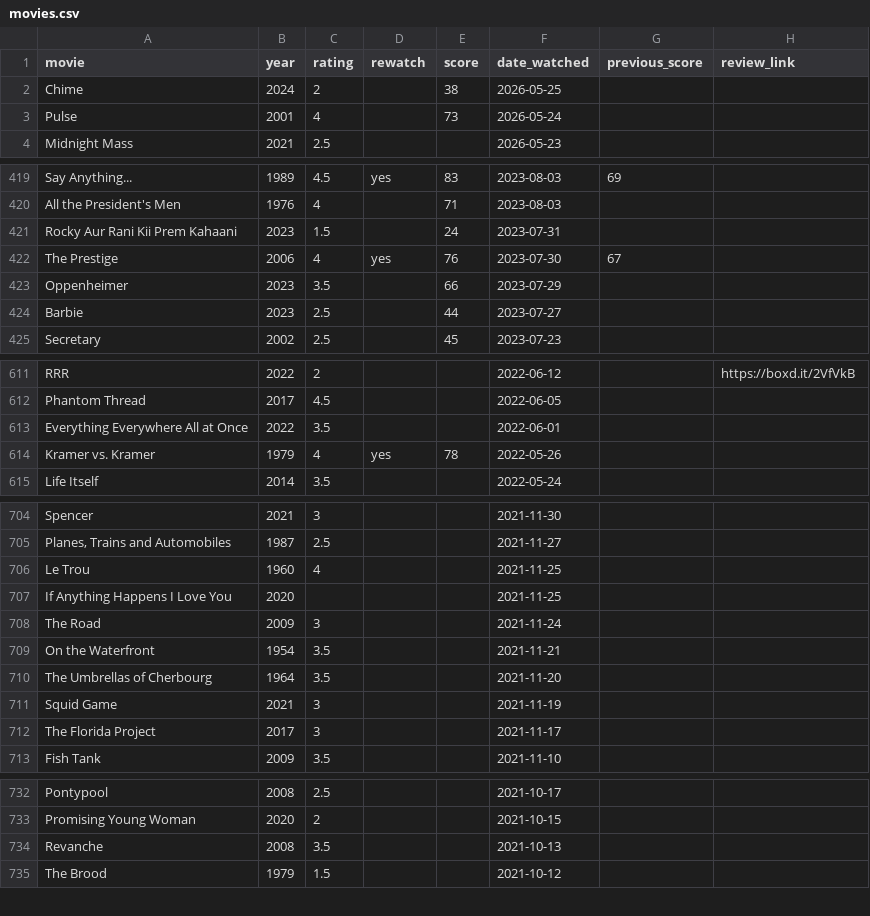
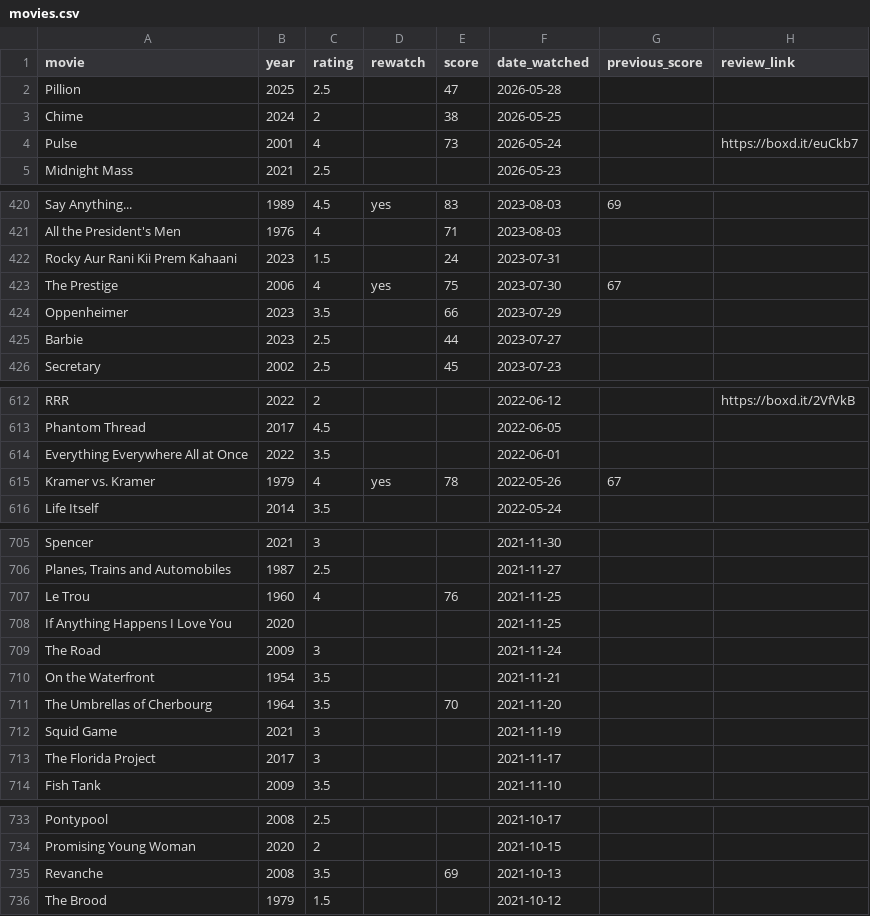
Before and after one commit to hashsea-art/hashsea-art.github.io, a CSV file: data/movies.csv, drawn as a sheet; only a part is shown, gaps mark what is left out; the diff covers the shown part only.

Commit message:
Movie Score Updates

```diff
--- a/data/movies.csv
+++ b/data/movies.csv
@@ -1,4 +1,5 @@
 "movie","year","rating","rewatch","score","date_watched","previous_score","review_link"
+"Pillion","2025","2.5","","47","2026-05-28","",""
 "Chime","2024","2","","38","2026-05-25","",""
-"Pulse","2001","4","","73","2026-05-24","",""
+"Pulse","2001","4","","73","2026-05-24","","https://boxd.it/euCkb7"
 "Midnight Mass","2021","2.5","","","2026-05-23","",""
@@ -421,3 +422,3 @@
 "Rocky Aur Rani Kii Prem Kahaani","2023","1.5","","24","2023-07-31","",""
-"The Prestige","2006","4","yes","76","2023-07-30","67",""
+"The Prestige","2006","4","yes","75","2023-07-30","67",""
 "Oppenheimer","2023","3.5","","66","2023-07-29","",""
@@ -613,3 +614,3 @@
 "Everything Everywhere All at Once","2022","3.5","","","2022-06-01","",""
-"Kramer vs. Kramer","1979","4","yes","78","2022-05-26","",""
+"Kramer vs. Kramer","1979","4","yes","78","2022-05-26","67",""
 "Life Itself","2014","3.5","","","2022-05-24","",""
@@ -705,3 +706,3 @@
 "Planes, Trains and Automobiles","1987","2.5","","","2021-11-27","",""
-"Le Trou","1960","4","","","2021-11-25","",""
+"Le Trou","1960","4","","76","2021-11-25","",""
 "If Anything Happens I Love You","2020","","","","2021-11-25","",""
@@ -709,3 +710,3 @@
 "On the Waterfront","1954","3.5","","","2021-11-21","",""
-"The Umbrellas of Cherbourg","1964","3.5","","","2021-11-20","",""
+"The Umbrellas of Cherbourg","1964","3.5","","70","2021-11-20","",""
 "Squid Game","2021","3","","","2021-11-19","",""
@@ -733,3 +734,3 @@
 "Promising Young Woman","2020","2","","","2021-10-15","",""
-"Revanche","2008","3.5","","","2021-10-13","",""
+"Revanche","2008","3.5","","69","2021-10-13","",""
 "The Brood","1979","1.5","","","2021-10-12","",""
```
Also changed, not shown: 1 edited cell elsewhere in this file, data/metadata/films_alphabetical.csv, data/metadata/score_frequency.csv, 1 other file.
